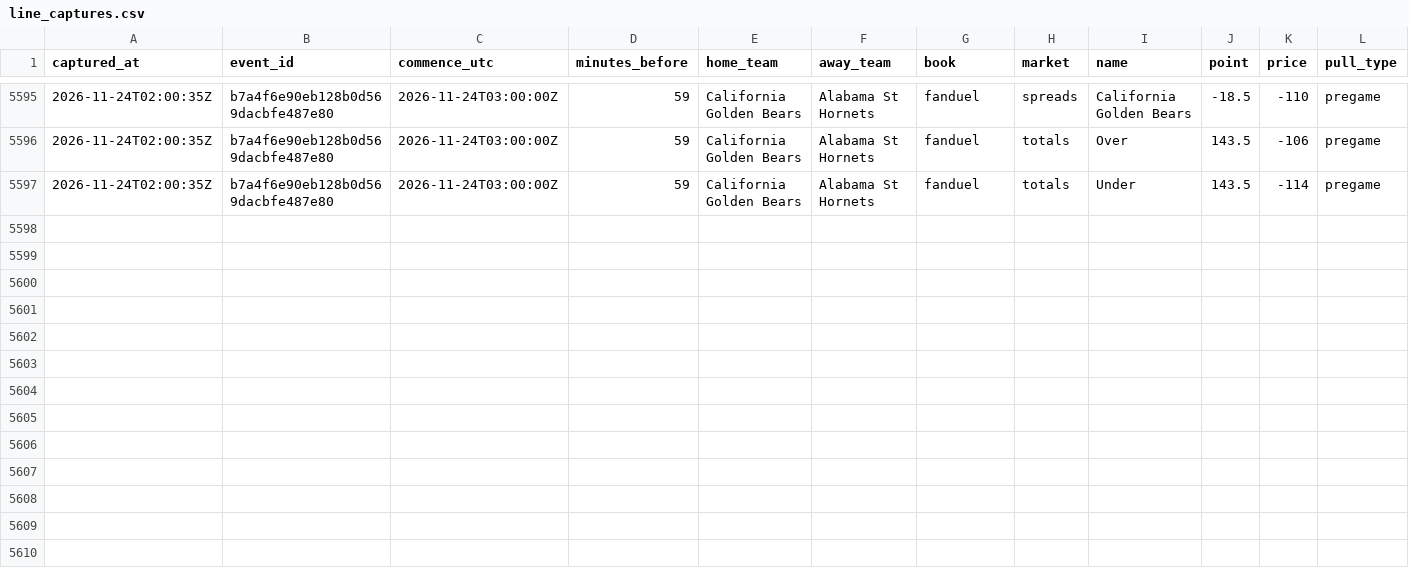
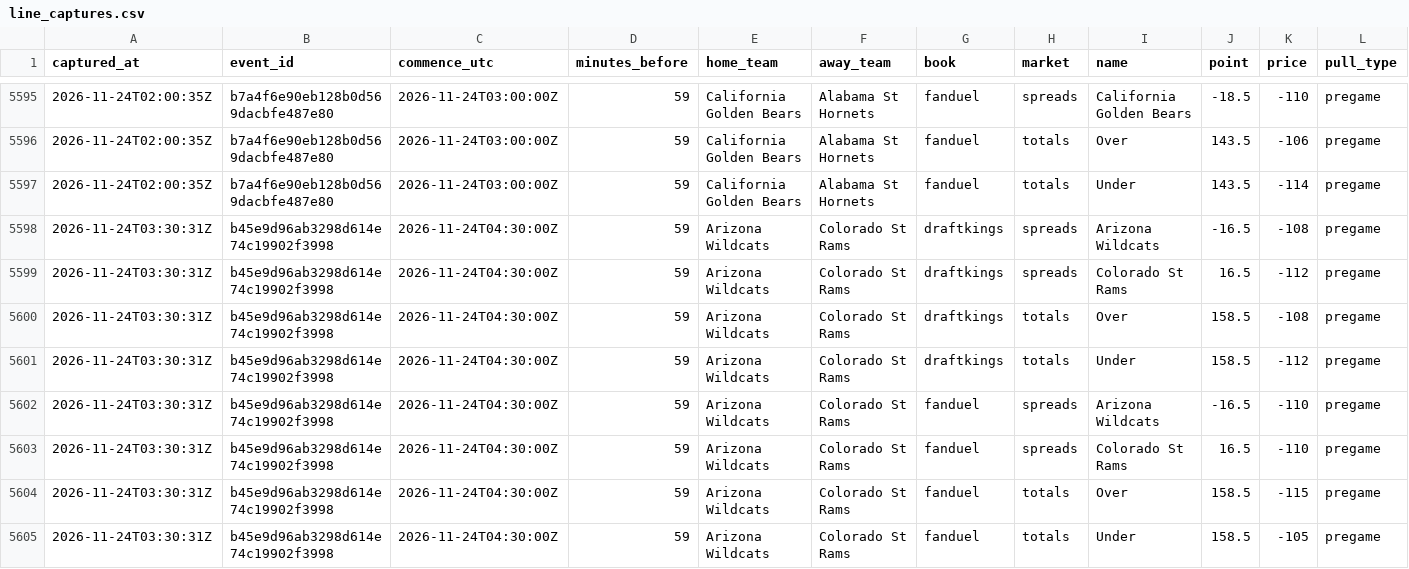
Before and after one commit to mvpeterson0-netizen/nba-odds-tracker, a CSV file: data/cbb/line_captures.csv, drawn as a sheet; only a part is shown, gaps mark what is left out; the diff names each change by its address in the sheet, - before the commit and + after, or states it on an @@ line.

```diff
--- a/data/cbb/line_captures.csv
+++ b/data/cbb/line_captures.csv
+row 5598: 2026-11-24T03:30:31Z | b45e9d96ab3298d614e74c19902f3998 | 2026-11-24T04:30:00Z | 59 | Arizona Wildcats | Colorado St Rams | draftkings | spreads | Arizona Wildcats | -16.5 | -108 | pregame
+row 5599: 2026-11-24T03:30:31Z | b45e9d96ab3298d614e74c19902f3998 | 2026-11-24T04:30:00Z | 59 | Arizona Wildcats | Colorado St Rams | draftkings | spreads | Colorado St Rams | 16.5 | -112 | pregame
+row 5600: 2026-11-24T03:30:31Z | b45e9d96ab3298d614e74c19902f3998 | 2026-11-24T04:30:00Z | 59 | Arizona Wildcats | Colorado St Rams | draftkings | totals | Over | 158.5 | -108 | pregame
+row 5601: 2026-11-24T03:30:31Z | b45e9d96ab3298d614e74c19902f3998 | 2026-11-24T04:30:00Z | 59 | Arizona Wildcats | Colorado St Rams | draftkings | totals | Under | 158.5 | -112 | pregame
+row 5602: 2026-11-24T03:30:31Z | b45e9d96ab3298d614e74c19902f3998 | 2026-11-24T04:30:00Z | 59 | Arizona Wildcats | Colorado St Rams | fanduel | spreads | Arizona Wildcats | -16.5 | -110 | pregame
+row 5603: 2026-11-24T03:30:31Z | b45e9d96ab3298d614e74c19902f3998 | 2026-11-24T04:30:00Z | 59 | Arizona Wildcats | Colorado St Rams | fanduel | spreads | Colorado St Rams | 16.5 | -110 | pregame
+row 5604: 2026-11-24T03:30:31Z | b45e9d96ab3298d614e74c19902f3998 | 2026-11-24T04:30:00Z | 59 | Arizona Wildcats | Colorado St Rams | fanduel | totals | Over | 158.5 | -115 | pregame
+row 5605: 2026-11-24T03:30:31Z | b45e9d96ab3298d614e74c19902f3998 | 2026-11-24T04:30:00Z | 59 | Arizona Wildcats | Colorado St Rams | fanduel | totals | Under | 158.5 | -105 | pregame
```
Also changed, not shown: data/cbb/lines_log.csv, data/player_games.csv, 25 other files.
